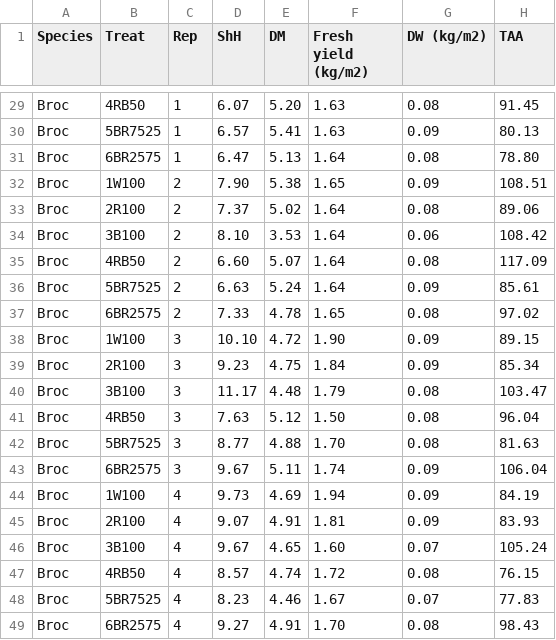
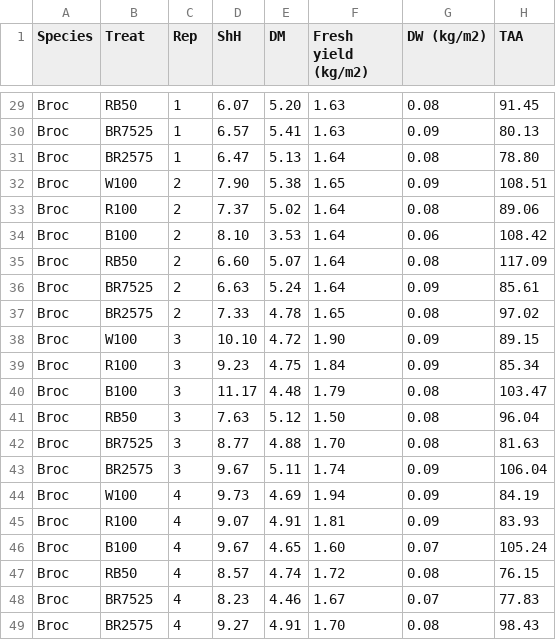
Before and after one commit to novaskialine2-cloud/RegressionData, a CSV file: Final Project Stat Class.csv, drawn as a sheet; only a part is shown, gaps mark what is left out; the diff covers the shown part only; the diff names each change by its address in the sheet, - before the commit and + after, or states it on an @@ line.

```diff
--- a/Final Project Stat Class.csv
+++ b/Final Project Stat Class.csv
-B29 (Treat): 4RB50
+B29 (Treat): RB50
-B30 (Treat): 5BR7525
+B30 (Treat): BR7525
-B31 (Treat): 6BR2575
+B31 (Treat): BR2575
-B32 (Treat): 1W100
+B32 (Treat): W100
-B33 (Treat): 2R100
+B33 (Treat): R100
-B34 (Treat): 3B100
+B34 (Treat): B100
-B35 (Treat): 4RB50
+B35 (Treat): RB50
-B36 (Treat): 5BR7525
+B36 (Treat): BR7525
-B37 (Treat): 6BR2575
+B37 (Treat): BR2575
-B38 (Treat): 1W100
+B38 (Treat): W100
-B39 (Treat): 2R100
+B39 (Treat): R100
-B40 (Treat): 3B100
+B40 (Treat): B100
-B41 (Treat): 4RB50
+B41 (Treat): RB50
-B42 (Treat): 5BR7525
+B42 (Treat): BR7525
-B43 (Treat): 6BR2575
+B43 (Treat): BR2575
-B44 (Treat): 1W100
+B44 (Treat): W100
-B45 (Treat): 2R100
+B45 (Treat): R100
-B46 (Treat): 3B100
+B46 (Treat): B100
-B47 (Treat): 4RB50
+B47 (Treat): RB50
-B48 (Treat): 5BR7525
+B48 (Treat): BR7525
-B49 (Treat): 6BR2575
+B49 (Treat): BR2575
```
Also changed, not shown: 26 edited cells elsewhere in this file.
